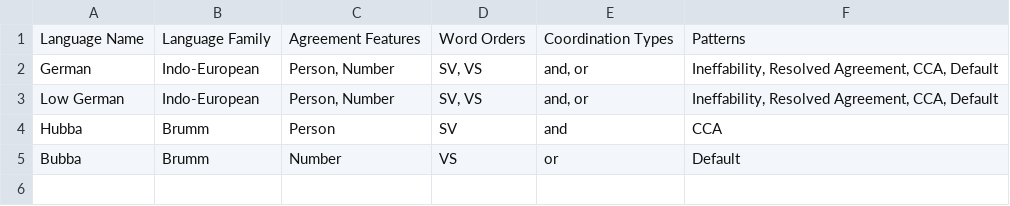
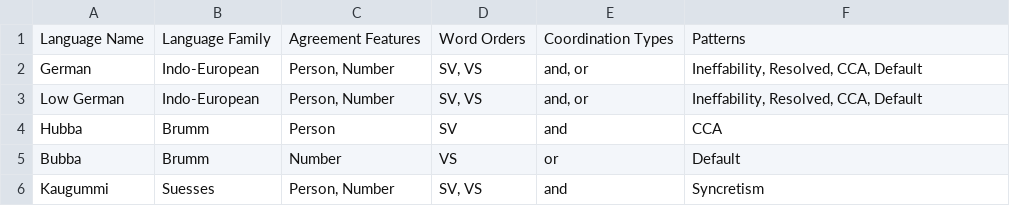
Before and after one commit to pwsmith/frankfurtmultivaluation, a CSV file: language.csv, drawn as a sheet.

Commit message:
Update language.csv

```diff
--- a/language.csv
+++ b/language.csv
@@ -1,5 +1,6 @@
 Language Name;Language Family;Agreement Features;Word Orders;Coordination Types;Patterns
-German;Indo-European;Person, Number;SV, VS;and, or;Ineffability, Resolved Agreement, CCA, Default
-Low German;Indo-European;Person, Number;SV, VS;and, or;Ineffability, Resolved Agreement, CCA, Default
+German;Indo-European;Person, Number;SV, VS;and, or;Ineffability, Resolved, CCA, Default
+Low German;Indo-European;Person, Number;SV, VS;and, or;Ineffability, Resolved, CCA, Default
 Hubba;Brumm;Person;SV;and;CCA
 Bubba;Brumm;Number;VS;or;Default
+Kaugummi;Suesses;Person, Number;SV, VS;and;Syncretism
```
